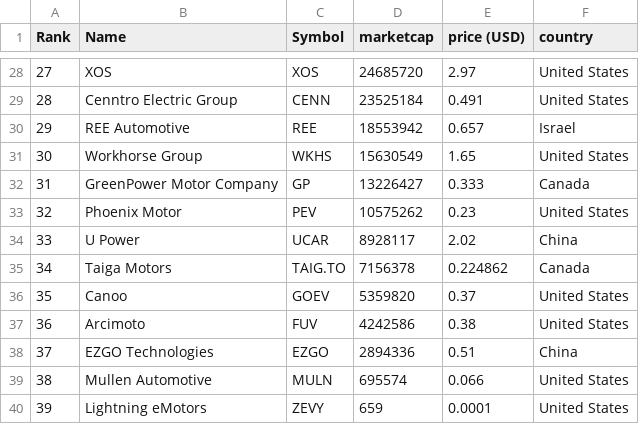
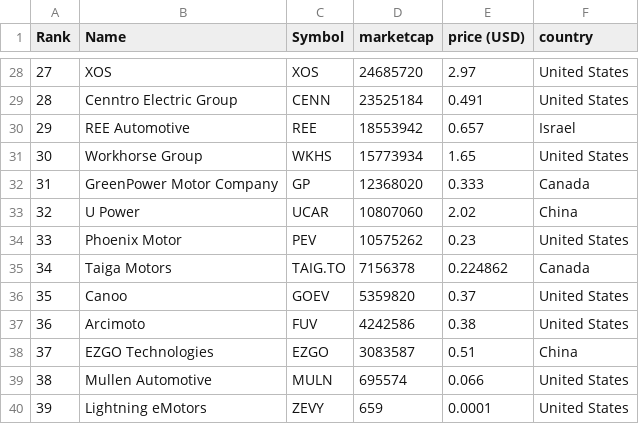
Before and after one commit to sosalemorvan/merida-june-6-2024_artfisica, a CSV file: companies-all.csv, drawn as a sheet; only a part is shown, gaps mark what is left out; the diff covers the shown part only.

```diff
--- a/companies-all.csv
+++ b/companies-all.csv
@@ -30,6 +30,6 @@
 "29","REE Automotive","REE","18553942","0.657","Israel"
-"30","Workhorse Group","WKHS","15630549","1.65","United States"
-"31","GreenPower Motor Company","GP","13226427","0.333","Canada"
-"32","Phoenix Motor","PEV","10575262","0.23","United States"
-"33","U Power","UCAR","8928117","2.02","China"
+"30","Workhorse Group","WKHS","15773934","1.65","United States"
+"31","GreenPower Motor Company","GP","12368020","0.333","Canada"
+"32","U Power","UCAR","10807060","2.02","China"
+"33","Phoenix Motor","PEV","10575262","0.23","United States"
 "34","Taiga Motors","TAIG.TO","7156378","0.224862","Canada"
@@ -37,3 +37,3 @@
 "36","Arcimoto","FUV","4242586","0.38","United States"
-"37","EZGO Technologies","EZGO","2894336","0.51","China"
+"37","EZGO Technologies","EZGO","3083587","0.51","China"
 "38","Mullen Automotive","MULN","695574","0.066","United States"
```
Also changed, not shown: 19 edited cells elsewhere in this file, companies-china.csv.
